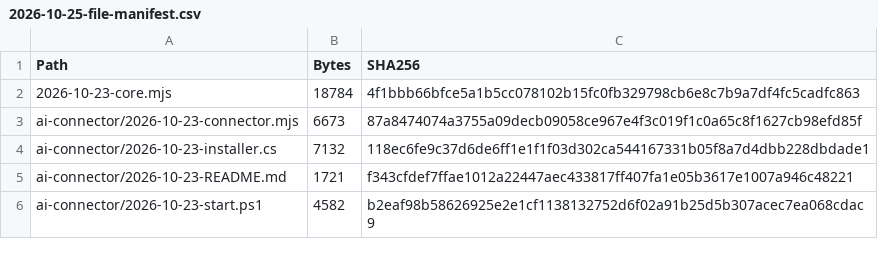
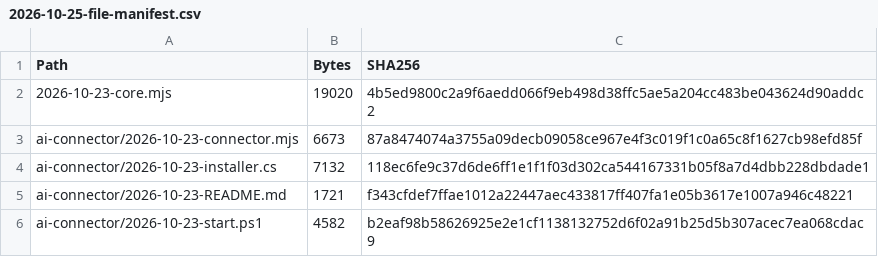
Before and after one commit to paran-coder/SceneBlock, a CSV file: 2026-10-25-file-manifest.csv, drawn as a sheet; only a part is shown; the diff covers the shown part only.

```diff
--- a/2026-10-25-file-manifest.csv
+++ b/2026-10-25-file-manifest.csv
@@ -1,3 +1,3 @@
 Path,Bytes,SHA256
-2026-10-23-core.mjs,18784,4f1bbb66bfce5a1b5cc078102b15fc0fb329798cb6e8c7b9a7df4fc5cadfc863
+2026-10-23-core.mjs,19020,4b5ed9800c2a9f6aedd066f9eb498d38ffc5ae5a204cc483be043624d90addc2
 ai-connector/2026-10-23-connector.mjs,6673,87a8474074a3755a09decb09058ce967e4f3c019f1c0a65c8f1627cb98efd85f
```
Also changed, not shown: 6 added rows and 13 edited cells elsewhere in this file, 15 other files.
